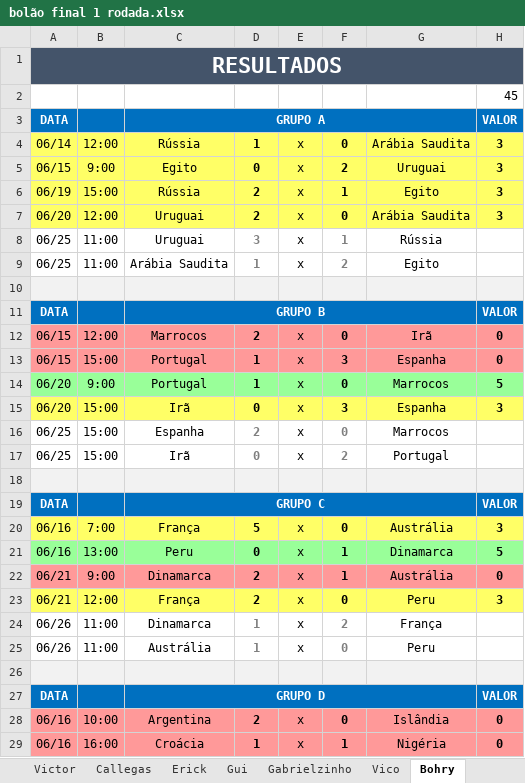
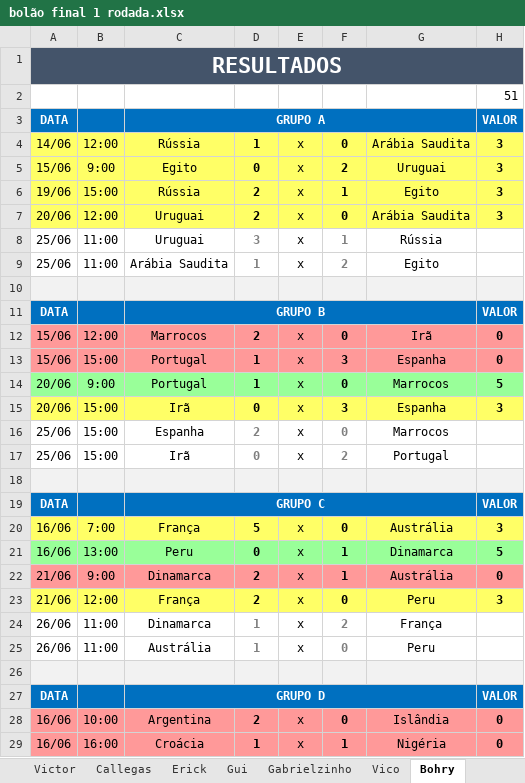
Before and after one commit to Callegas-zz/erick-da-copa-2018, an Excel workbook: bolão final 1 rodada.xlsx, sheet Bohry, drawn as a sheet; only a part is shown; values as stored, in another font and other column widths than the file's, no borders; the diff covers the shown part only; the diff names each change by its address in the sheet, - before the commit and + after, or states it on an @@ line.

Commit message:
update bolao 16:15

```diff
--- a/bolão final 1 rodada.xlsx (sheet Bohry)
+++ b/bolão final 1 rodada.xlsx (sheet Bohry)
-H2: 45
+H2: 51
-A4: 06/14
+A4: 14/06
-A5: 06/15
+A5: 15/06
-A6: 06/19
+A6: 19/06
-A7: 06/20
+A7: 20/06
-A8:A9: 06/25
+A8:A9: 25/06
-A12:A13: 06/15
+A12:A13: 15/06
-A14:A15: 06/20
+A14:A15: 20/06
-A16:A17: 06/25
+A16:A17: 25/06
-A20:A21: 06/16
+A20:A21: 16/06
-A22:A23: 06/21
+A22:A23: 21/06
-A24:A25: 06/26
+A24:A25: 26/06
-A28:A29: 06/16
+A28:A29: 16/06
```
Also changed, not shown: 45 edited cells elsewhere in this sheet, sheet Deivid, sheet Matheus, sheet Gabrielzinho, sheet Gui, sheet Callegas, sheet Victor, 3 more sheets.
